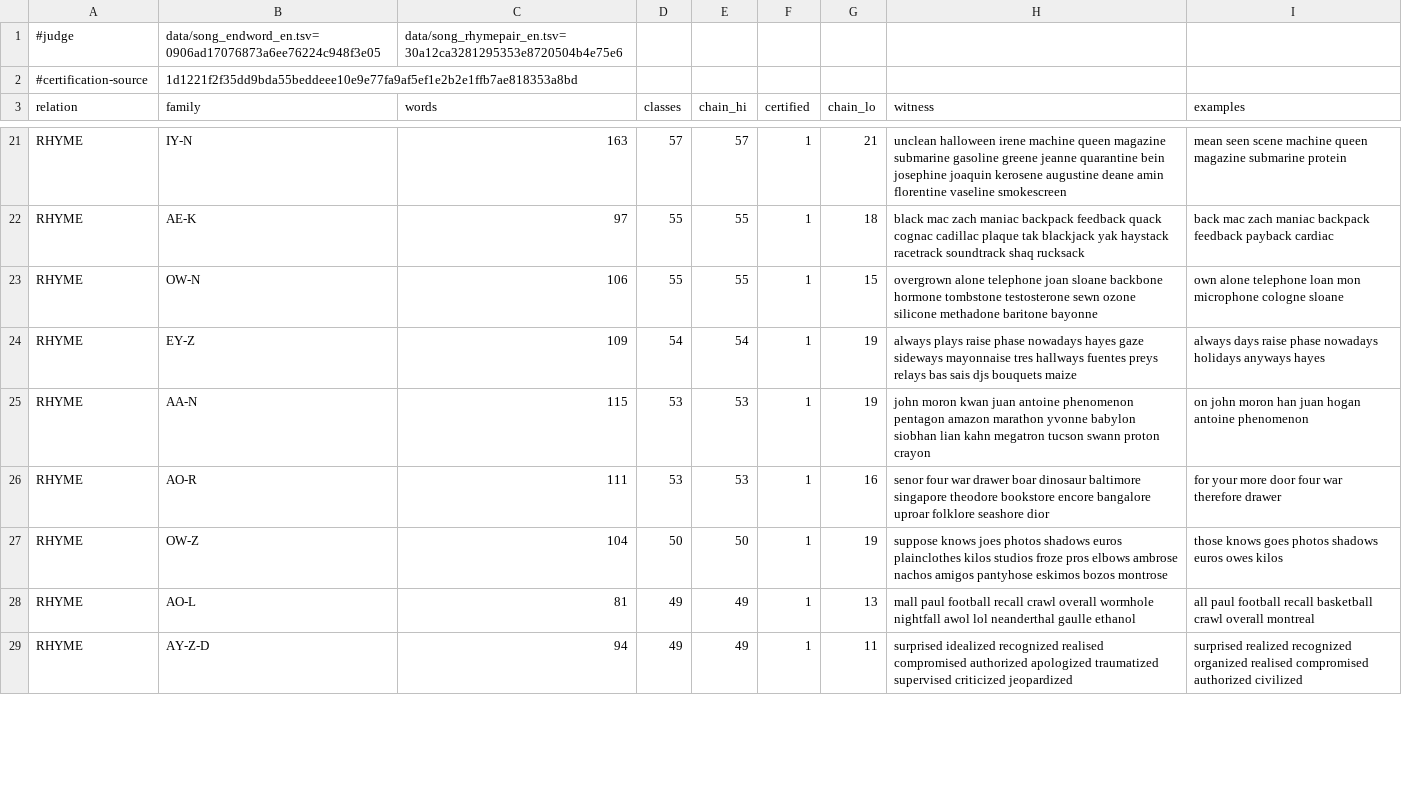
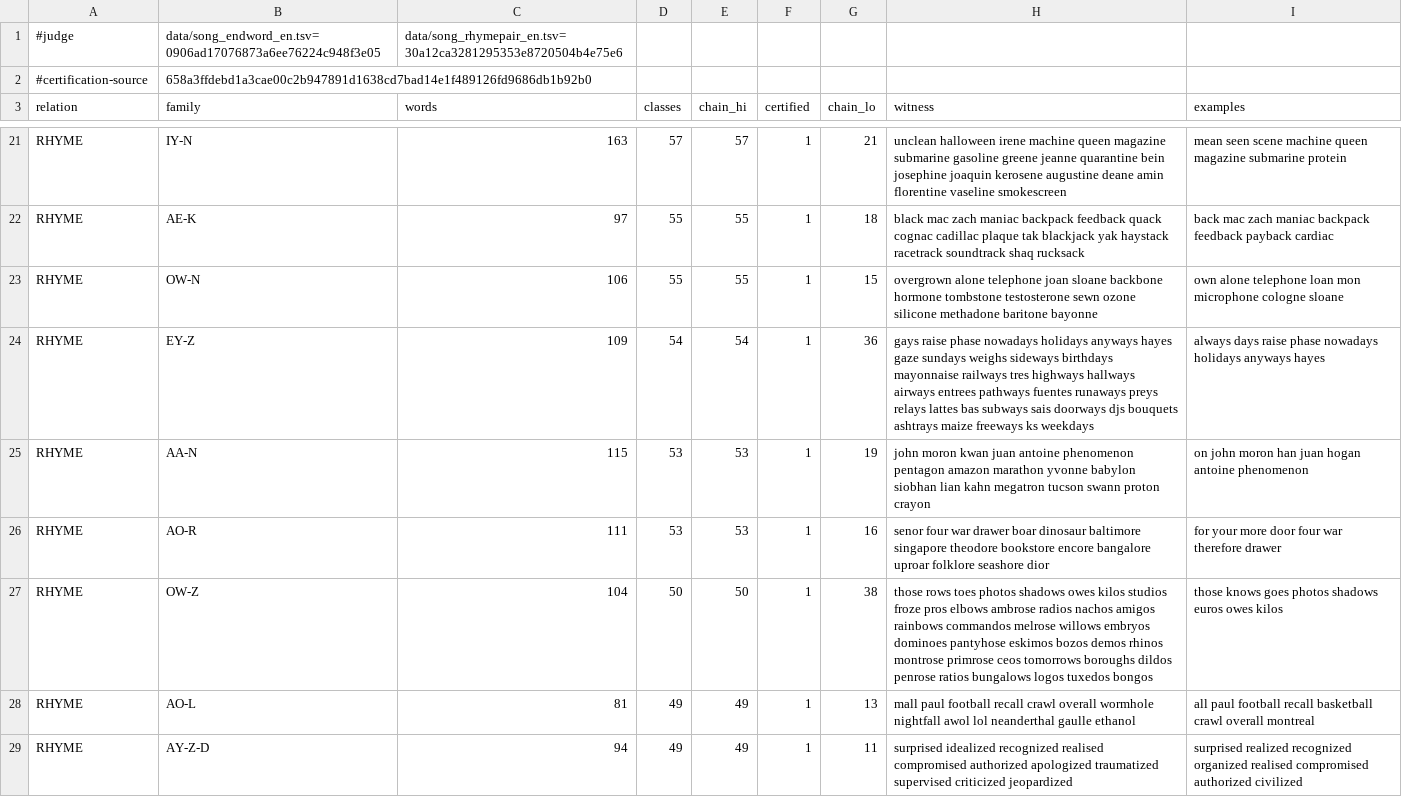
Before and after one commit to WeningerII/CodexMusica, a TSV file: lyric-harness/data/rhyme_capacity_eng.tsv, drawn as a sheet; only a part is shown, gaps mark what is left out; the diff covers the shown part only.

```diff
--- a/lyric-harness/data/rhyme_capacity_eng.tsv
+++ b/lyric-harness/data/rhyme_capacity_eng.tsv
@@ -1,3 +1,3 @@
 #judge	data/song_endword_en.tsv=0906ad17076873a6ee76224c948f3e05	data/song_rhymepair_en.tsv=30a12ca3281295353e8720504b4e75e6
-#certification-source	1d1221f2f35dd9bda55beddeee10e9e77fa9af5ef1e2b2e1ffb7ae818353a8bd
+#certification-source	658a3ffdebd1a3cae00c2b947891d1638cd7bad14e1f489126fd9686db1b92b0
 relation	family	words	classes	chain_hi	certified	chain_lo	witness	examples
@@ -23,6 +23,6 @@ RHYME	AE-K	97	55	55	1	18	black mac zach maniac backpack feedback quack cognac ca
 RHYME	OW-N	106	55	55	1	15	overgrown alone telephone joan sloane backbone hormone tombstone testosterone sewn ozone silicone methadone baritone bayonne	own alone telephone loan mon microphone cologne sloane
-RHYME	EY-Z	109	54	54	1	19	always plays raise phase nowadays hayes gaze sideways mayonnaise tres hallways fuentes preys relays bas sais djs bouquets maize	always days raise phase nowadays holidays anyways hayes
+RHYME	EY-Z	109	54	54	1	36	gays raise phase nowadays holidays anyways hayes gaze sundays weighs sideways birthdays mayonnaise railways tres highways hallways airways entrees pathways fuentes runaways preys relays lattes bas subways sais doorways djs bouquets ashtrays maize freeways ks weekdays	always days raise phase nowadays holidays anyways hayes
 RHYME	AA-N	115	53	53	1	19	john moron kwan juan antoine phenomenon pentagon amazon marathon yvonne babylon siobhan lian kahn megatron tucson swann proton crayon	on john moron han juan hogan antoine phenomenon
 RHYME	AO-R	111	53	53	1	16	senor four war drawer boar dinosaur baltimore singapore theodore bookstore encore bangalore uproar folklore seashore dior	for your more door four war therefore drawer
-RHYME	OW-Z	104	50	50	1	19	suppose knows joes photos shadows euros plainclothes kilos studios froze pros elbows ambrose nachos amigos pantyhose eskimos bozos montrose	those knows goes photos shadows euros owes kilos
+RHYME	OW-Z	104	50	50	1	38	those rows toes photos shadows owes kilos studios froze pros elbows ambrose radios nachos amigos rainbows commandos melrose willows embryos dominoes pantyhose eskimos bozos demos rhinos montrose primrose ceos tomorrows boroughs dildos penrose ratios bungalows logos tuxedos bongos	those knows goes photos shadows euros owes kilos
 RHYME	AO-L	81	49	49	1	13	mall paul football recall crawl overall wormhole nightfall awol lol neanderthal gaulle ethanol	all paul football recall basketball crawl overall montreal
```
Also changed, not shown: 18 edited cells elsewhere in this file, 3 other files.
